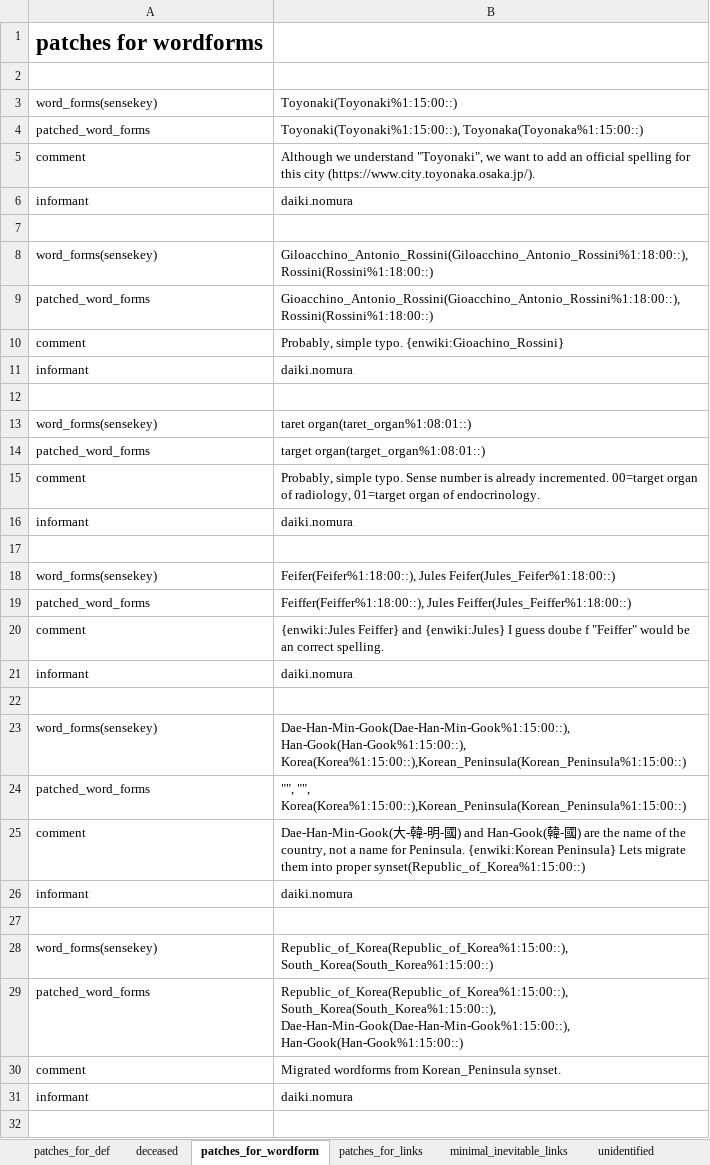
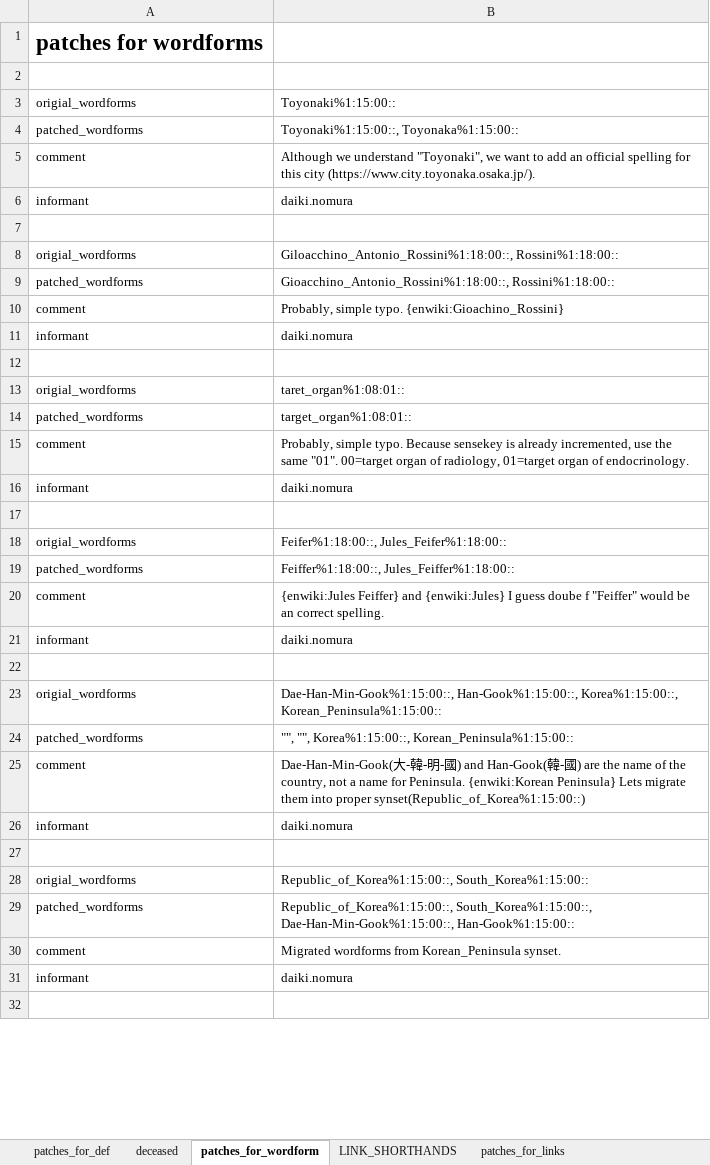
Before and after one commit to daikinomura/WordNet31_japanese_translation_base, an Excel workbook: src/Wn31_glitches.xlsx, sheet patches_for_wordform, drawn as a sheet; only a part is shown; values as stored, in another font and other column widths than the file's, no borders; removed rows and columns are numbered as before the commit, all else as after; the diff covers the shown part only; the diff names each change by its address in the sheet, - before the commit and + after, or states it on an @@ line.

Commit message:
Format change and weekly addition.
changed the format for "patches for wordforms" => simplified
added LINK_SHORT_HANDS ... not yet completed
changed link letters to SHORT_HANDS.
added May_Day and pot_liquor

```diff
--- a/src/Wn31_glitches.xlsx (sheet patches_for_wordform)
+++ b/src/Wn31_glitches.xlsx (sheet patches_for_wordform)
+sheet tab: LINK_SHORTHANDS
-row 3: word_forms(sensekey) | Toyonaki(Toyonaki%1:15:00::)
+row 3: origial_wordforms | Toyonaki%1:15:00::
-A4: patched_word_forms
+A4: patched_wordforms
-B4: Toyonaki(Toyonaki%1:15:00::), Toyonaka(Toyonaka%1:15:00::)
+B4: Toyonaki%1:15:00::, Toyonaka%1:15:00::
-row 8: word_forms(sensekey) | Giloacchino_Antonio_Rossini(Giloacchino_Antonio_Rossini%1:18:00::),Rossini(Rossini%1:18:00::)
-row 9: patched_word_forms | Gioacchino_Antonio_Rossini(Gioacchino_Antonio_Rossini%1:18:00::),Rossini(Rossini%1:18:00::)
+row 8: origial_wordforms | Giloacchino_Antonio_Rossini%1:18:00::, Rossini%1:18:00::
+row 9: patched_wordforms | Gioacchino_Antonio_Rossini%1:18:00::, Rossini%1:18:00::
-row 13: word_forms(sensekey) | taret organ(taret_organ%1:08:01::)
+row 13: origial_wordforms | taret_organ%1:08:01::
-A14: patched_word_forms
+A14: patched_wordforms
-B14: target organ(target_organ%1:08:01::)
+B14: target_organ%1:08:01::
-B15: …simple typo. Sense number is already incremented. 00=target organ…
+B15: …simple typo. Because sensekey is already incremented, use the same "01". 00=target organ…
-row 18: word_forms(sensekey) | Feifer(Feifer%1:18:00::), Jules Feifer(Jules_Feifer%1:18:00::)
+row 18: origial_wordforms | Feifer%1:18:00::, Jules_Feifer%1:18:00::
-A19: patched_word_forms
+A19: patched_wordforms
-B19: Feiffer(Feiffer%1:18:00::), Jules Feiffer(Jules_Feiffer%1:18:00::)
+B19: Feiffer%1:18:00::, Jules_Feiffer%1:18:00::
-row 23: word_forms(sensekey) | Dae-Han-Min-Gook(Dae-Han-Min-Gook%1:15:00::), Han-Gook(Han-Gook%1:15:00::), Korea(Korea%1:15:00::),Korean_Peninsula(Korean_Peninsula%1:15:00::)
+row 23: origial_wordforms | Dae-Han-Min-Gook%1:15:00::, Han-Gook%1:15:00::, Korea%1:15:00::, Korean_Peninsula%1:15:00::
-A24: patched_word_forms
+A24: patched_wordforms
-B24: "", "", Korea(Korea%1:15:00::),Korean_Peninsula(Korean_Peninsula%1:15:00::)
+B24: "", "", Korea%1:15:00::, Korean_Peninsula%1:15:00::
-row 28: word_forms(sensekey) | Republic_of_Korea(Republic_of_Korea%1:15:00::), South_Korea(South_Korea%1:15:00::)
-row 29: patched_word_forms | Republic_of_Korea(Republic_of_Korea%1:15:00::), South_Korea(South_Korea%1:15:00::), Dae-Han-Min-Gook(Dae-Han-Min-Gook%1:15:00::), Han-Gook(Han-Gook%1:15:00::)
+row 28: origial_wordforms | Republic_of_Korea%1:15:00::, South_Korea%1:15:00::
+row 29: patched_wordforms | Republic_of_Korea%1:15:00::, South_Korea%1:15:00::, Dae-Han-Min-Gook%1:15:00::, Han-Gook%1:15:00::
```
Also changed, not shown: 1 added row, 1 removed row and 2 edited cells elsewhere in this sheet, sheet patches_for_def, sheet patches_for_links, sheet unidentified, sheet minimal_inevitable_links.
